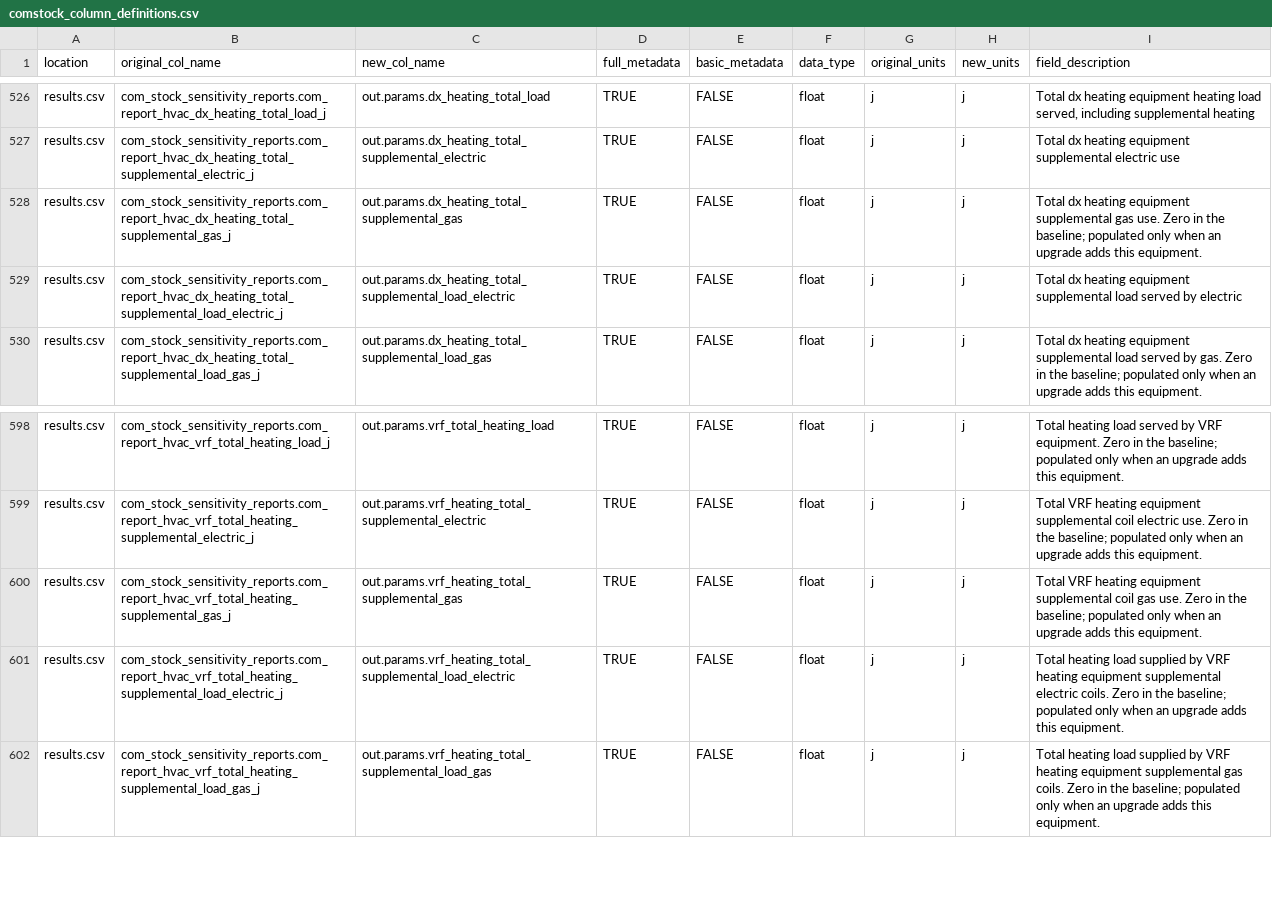
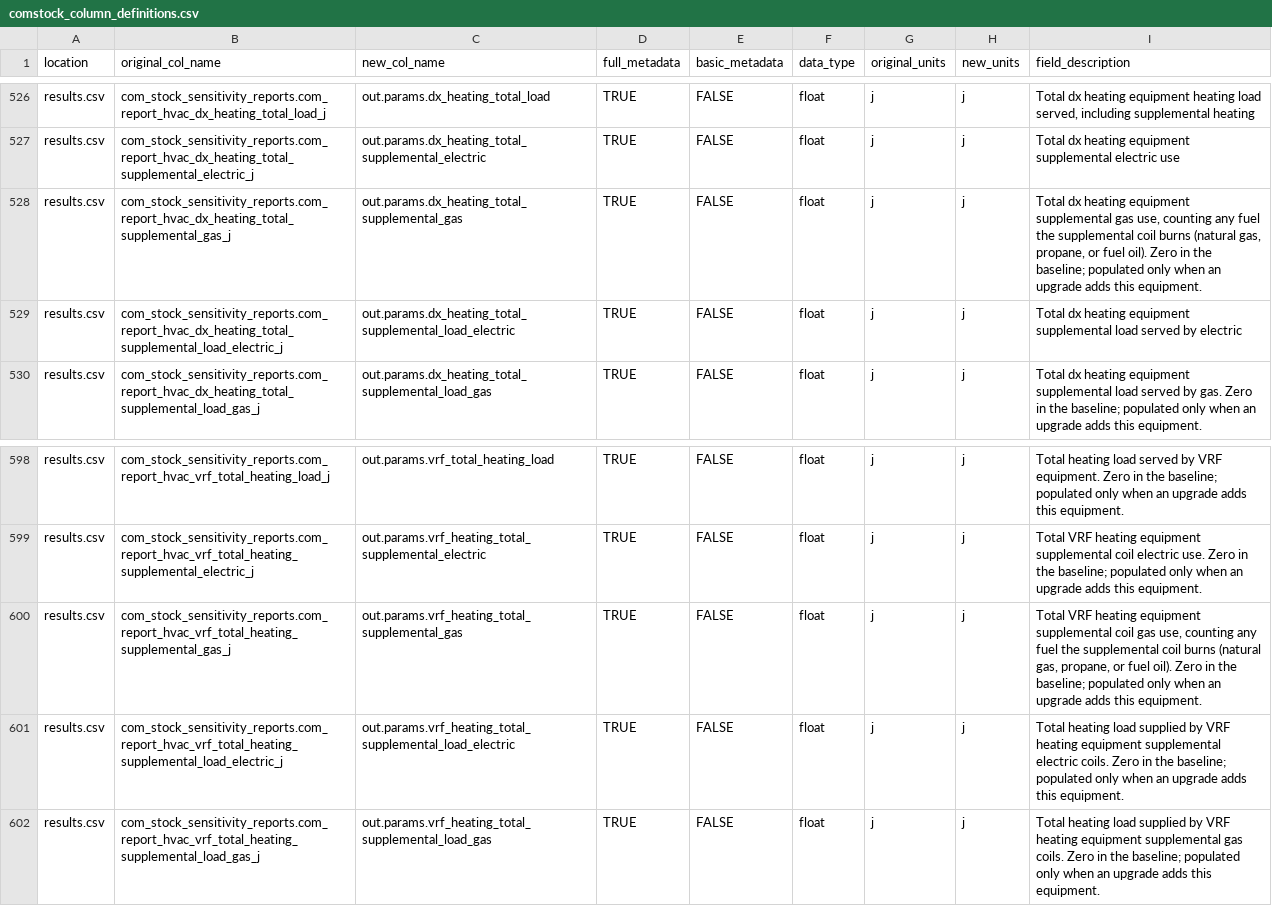
Before and after one commit to NatLabRockies/ComStock, a CSV file: postprocessing/comstockpostproc/resources/comstock_column_definitions.csv, drawn as a sheet; only a part is shown, gaps mark what is left out.

```diff
--- a/postprocessing/comstockpostproc/resources/comstock_column_definitions.csv
+++ b/postprocessing/comstockpostproc/resources/comstock_column_definitions.csv
@@ -527,3 +527,3 @@ results.csv,com_stock_sensitivity_reports.com_report_hvac_dx_heating_total_load_
 results.csv,com_stock_sensitivity_reports.com_report_hvac_dx_heating_total_supplemental_electric_j,out.params.dx_heating_total_supplemental_electric,TRUE,FALSE,float,j,j,Total dx heating equipment supplemental electric use
-results.csv,com_stock_sensitivity_reports.com_report_hvac_dx_heating_total_supplemental_gas_j,out.params.dx_heating_total_supplemental_gas,TRUE,FALSE,float,j,j,Total dx heating equipment supplemental gas use. Zero in the baseline; populated only when an upgrade adds this equipment.
+results.csv,com_stock_sensitivity_reports.com_report_hvac_dx_heating_total_supplemental_gas_j,out.params.dx_heating_total_supplemental_gas,TRUE,FALSE,float,j,j,"Total dx heating equipment supplemental gas use, counting any fuel the supplemental coil burns (natural gas, propane, or fuel oil). Zero in the baseline; populated only when an upgrade adds this equipment."
 results.csv,com_stock_sensitivity_reports.com_report_hvac_dx_heating_total_supplemental_load_electric_j,out.params.dx_heating_total_supplemental_load_electric,TRUE,FALSE,float,j,j,Total dx heating equipment supplemental load served by electric
@@ -599,3 +599,3 @@ results.csv,com_stock_sensitivity_reports.com_report_hvac_vrf_total_heating_load
 results.csv,com_stock_sensitivity_reports.com_report_hvac_vrf_total_heating_supplemental_electric_j,out.params.vrf_heating_total_supplemental_electric,TRUE,FALSE,float,j,j,Total VRF heating equipment supplemental coil electric use. Zero in the baseline; populated only when an upgrade adds this equipment.
-results.csv,com_stock_sensitivity_reports.com_report_hvac_vrf_total_heating_supplemental_gas_j,out.params.vrf_heating_total_supplemental_gas,TRUE,FALSE,float,j,j,Total VRF heating equipment supplemental coil gas use. Zero in the baseline; populated only when an upgrade adds this equipment.
+results.csv,com_stock_sensitivity_reports.com_report_hvac_vrf_total_heating_supplemental_gas_j,out.params.vrf_heating_total_supplemental_gas,TRUE,FALSE,float,j,j,"Total VRF heating equipment supplemental coil gas use, counting any fuel the supplemental coil burns (natural gas, propane, or fuel oil). Zero in the baseline; populated only when an upgrade adds this equipment."
 results.csv,com_stock_sensitivity_reports.com_report_hvac_vrf_total_heating_supplemental_load_electric_j,out.params.vrf_heating_total_supplemental_load_electric,TRUE,FALSE,float,j,j,Total heating load supplied by VRF heating equipment supplemental electric coils. Zero in the baseline; populated only when an upgrade adds this equipment.
```
Also changed, not shown: 3 other files.
